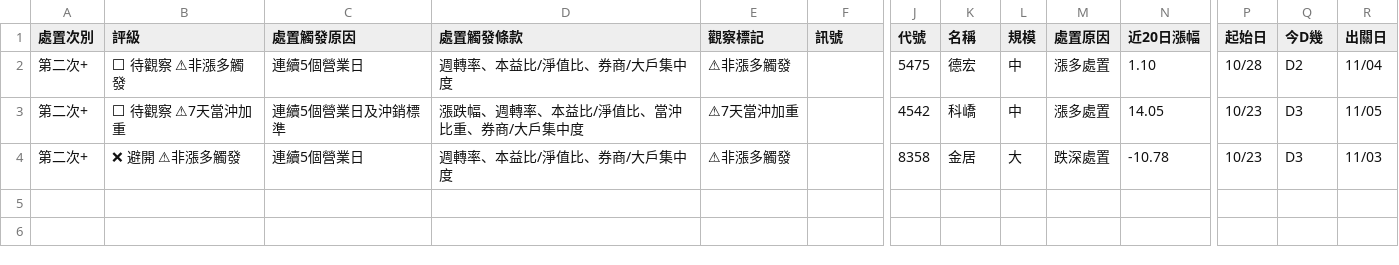
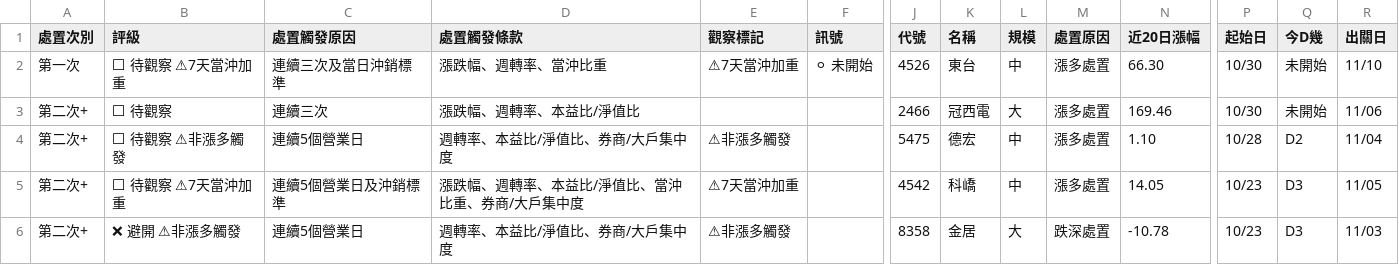
Before and after one commit to KevinYang515/disposal-signals, a CSV file: data/newregime_signals.csv, drawn as a sheet; only a part is shown, gaps mark what is left out; rows hold the shown columns only; the diff names each change by its address in the sheet, - before the commit and + after, or states it on an @@ line.

```diff
--- a/data/newregime_signals.csv
+++ b/data/newregime_signals.csv
+row 2: 第一次 | ⬜ 待觀察 ⚠7天當沖加重 | 連續三次及當日沖銷標準 | 漲跌幅、週轉率、當沖比重 | ⚠7天當沖加重 | ⚪ 未開始 | 4526 | 東台 | 中 | 漲多處置 | 66.30 | 10/30 | 未開始 | 11/10
+row 3: 第二次+ | ⬜ 待觀察 | 連續三次 | 漲跌幅、週轉率、本益比/淨值比 |  |  | 2466 | 冠西電 | 大 | 漲多處置 | 169.46 | 10/30 | 未開始 | 11/06
```
Also changed, not shown: data/attention_watchlist.csv, 1 other file.
